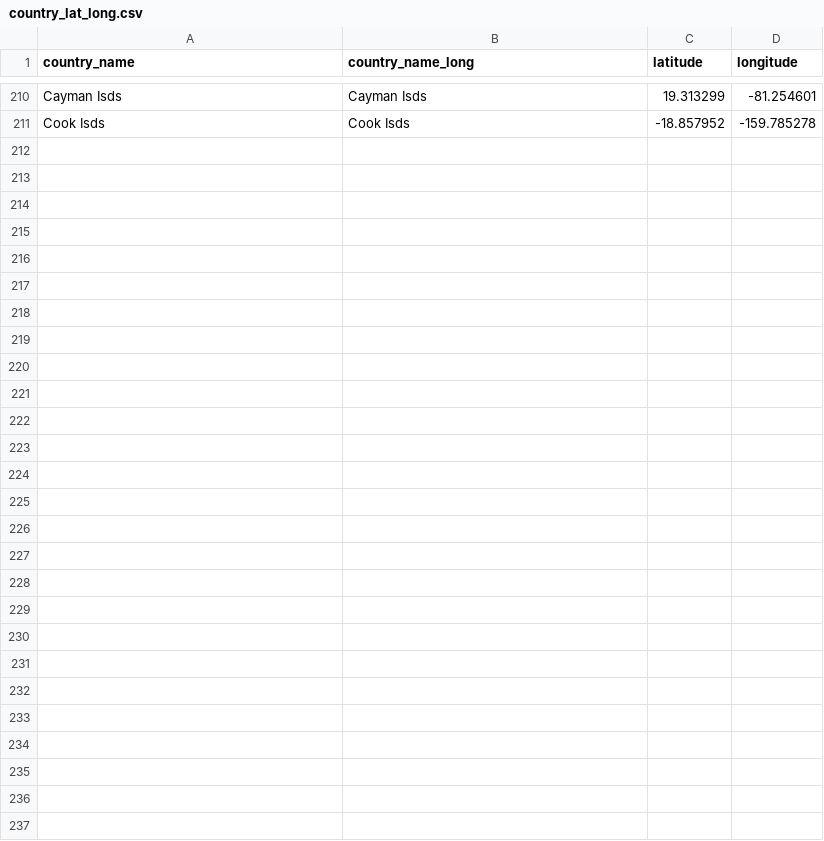
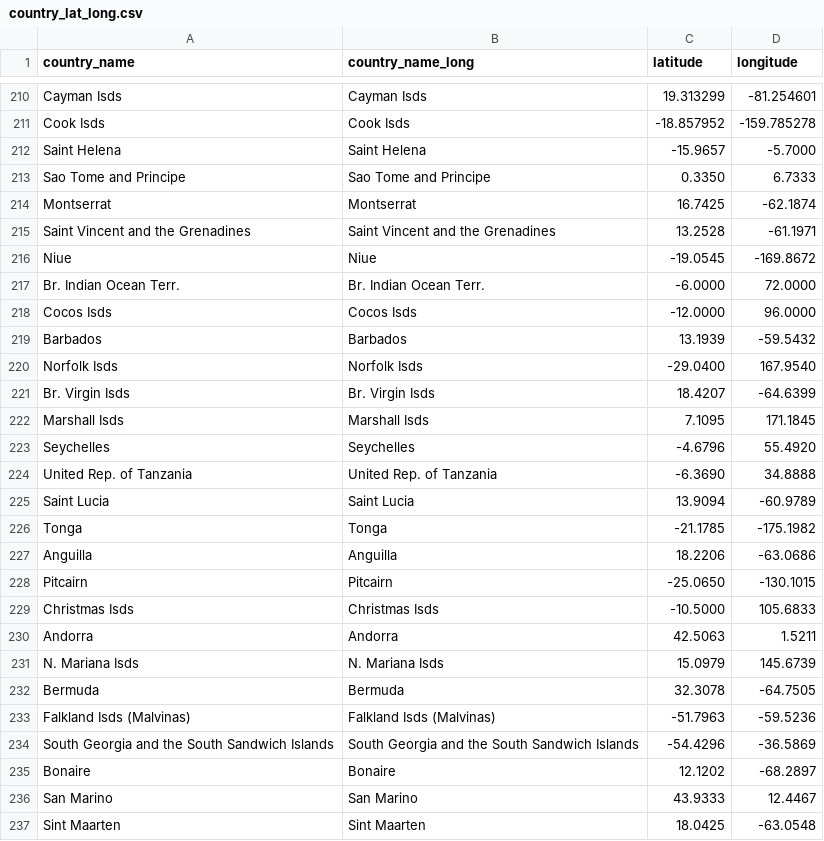
Before and after one commit to ziyingheng0701/FIT3179-A2, a CSV file: country_lat_long.csv, drawn as a sheet; only a part is shown, gaps mark what is left out.

Commit message:
Update country_lat_long.csv

```diff
--- a/country_lat_long.csv
+++ b/country_lat_long.csv
@@ -211 +211,27 @@ Cayman Isds, Cayman Isds, 19.313299, -81.254601
 Cook Isds, Cook Isds, -18.857952, -159.785278
+Saint Helena, Saint Helena, -15.9657, -5.7000
+Sao Tome and Principe, Sao Tome and Principe, 0.3350, 6.7333
+Montserrat, Montserrat, 16.7425, -62.1874
+Saint Vincent and the Grenadines, Saint Vincent and the Grenadines, 13.2528, -61.1971
+Niue, Niue, -19.0545, -169.8672
+Br. Indian Ocean Terr., Br. Indian Ocean Terr., -6.0000, 72.0000
+Cocos Isds, Cocos Isds, -12.0000, 96.0000
+Barbados, Barbados, 13.1939, -59.5432
+Norfolk Isds, Norfolk Isds, -29.0400, 167.9540
+Br. Virgin Isds, Br. Virgin Isds, 18.4207, -64.6399
+Marshall Isds, Marshall Isds, 7.1095, 171.1845
+Seychelles, Seychelles, -4.6796, 55.4920
+United Rep. of Tanzania, United Rep. of Tanzania, -6.3690, 34.8888
+Saint Lucia, Saint Lucia, 13.9094, -60.9789
+Tonga, Tonga, -21.1785, -175.1982
+Anguilla, Anguilla, 18.2206, -63.0686
+Pitcairn, Pitcairn, -25.0650, -130.1015
+Christmas Isds, Christmas Isds, -10.5000, 105.6833
+Andorra, Andorra, 42.5063, 1.5211
+N. Mariana Isds, N. Mariana Isds, 15.0979, 145.6739
+Bermuda, Bermuda, 32.3078, -64.7505
+Falkland Isds (Malvinas), Falkland Isds (Malvinas), -51.7963, -59.5236
+South Georgia and the South Sandwich Islands, South Georgia and the South Sandwich Islands, -54.4296, -36.5869
+Bonaire, Bonaire, 12.1202, -68.2897
+San Marino, San Marino, 43.9333, 12.4467
+Sint Maarten, Sint Maarten, 18.0425, -63.0548
```
